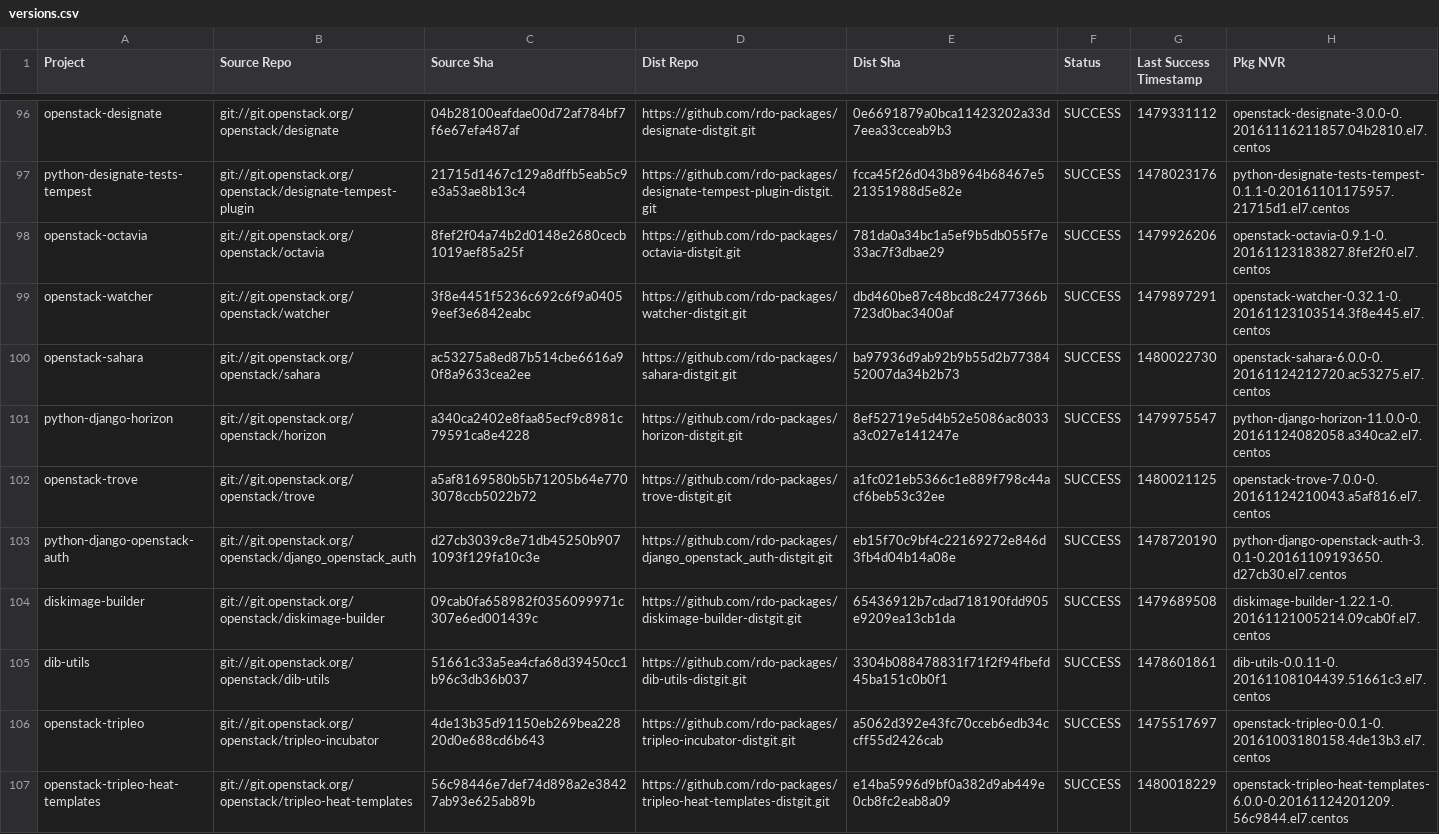
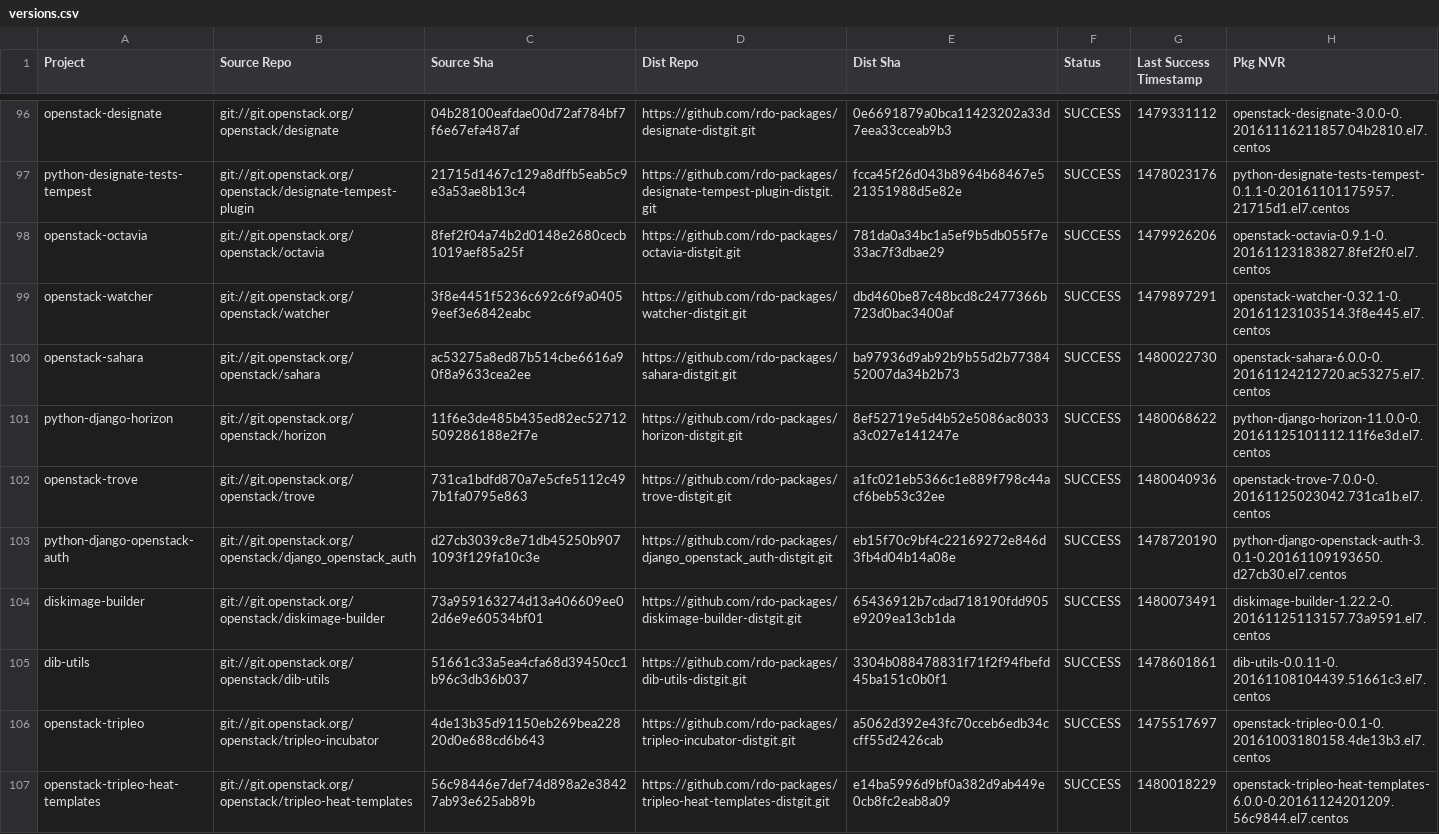
Before and after one commit to yazug/openstack-rdo-trunk-promotions, a CSV file: versions.csv, drawn as a sheet; only a part is shown, gaps mark what is left out; the diff covers the shown part only.

```diff
--- a/versions.csv
+++ b/versions.csv
@@ -100,6 +100,6 @@ openstack-watcher,git://git.openstack.org/openstack/watcher,3f8e4451f5236c692c6f
 openstack-sahara,git://git.openstack.org/openstack/sahara,ac53275a8ed87b514cbe6616a90f8a9633cea2ee,https://github.com/rdo-packages/sahara-distgit.git,ba97936d9ab92b9b55d2b7738452007da34b2b73,SUCCESS,1480022730,openstack-sahara-6.0.0-0.20161124212720.ac53275.el7.centos
-python-django-horizon,git://git.openstack.org/openstack/horizon,a340ca2402e8faa85ecf9c8981c79591ca8e4228,https://github.com/rdo-packages/horizon-distgit.git,8ef52719e5d4b52e5086ac8033a3c027e141247e,SUCCESS,1479975547,python-django-horizon-11.0.0-0.20161124082058.a340ca2.el7.centos
-openstack-trove,git://git.openstack.org/openstack/trove,a5af8169580b5b71205b64e7703078ccb5022b72,https://github.com/rdo-packages/trove-distgit.git,a1fc021eb5366c1e889f798c44acf6beb53c32ee,SUCCESS,1480021125,openstack-trove-7.0.0-0.20161124210043.a5af816.el7.centos
+python-django-horizon,git://git.openstack.org/openstack/horizon,11f6e3de485b435ed82ec52712509286188e2f7e,https://github.com/rdo-packages/horizon-distgit.git,8ef52719e5d4b52e5086ac8033a3c027e141247e,SUCCESS,1480068622,python-django-horizon-11.0.0-0.20161125101112.11f6e3d.el7.centos
+openstack-trove,git://git.openstack.org/openstack/trove,731ca1bdfd870a7e5cfe5112c497b1fa0795e863,https://github.com/rdo-packages/trove-distgit.git,a1fc021eb5366c1e889f798c44acf6beb53c32ee,SUCCESS,1480040936,openstack-trove-7.0.0-0.20161125023042.731ca1b.el7.centos
 python-django-openstack-auth,git://git.openstack.org/openstack/django_openstack_auth,d27cb3039c8e71db45250b9071093f129fa10c3e,https://github.com/rdo-packages/django_openstack_auth-distgit.git,eb15f70c9bf4c22169272e846d3fb4d04b14a08e,SUCCESS,1478720190,python-django-openstack-auth-3.0.1-0.20161109193650.d27cb30.el7.centos
-diskimage-builder,git://git.openstack.org/openstack/diskimage-builder,09cab0fa658982f0356099971c307e6ed001439c,https://github.com/rdo-packages/diskimage-builder-distgit.git,65436912b7cdad718190fdd905e9209ea13cb1da,SUCCESS,1479689508,diskimage-builder-1.22.1-0.20161121005214.09cab0f.el7.centos
+diskimage-builder,git://git.openstack.org/openstack/diskimage-builder,73a959163274d13a406609ee02d6e9e60534bf01,https://github.com/rdo-packages/diskimage-builder-distgit.git,65436912b7cdad718190fdd905e9209ea13cb1da,SUCCESS,1480073491,diskimage-builder-1.22.2-0.20161125113157.73a9591.el7.centos
 dib-utils,git://git.openstack.org/openstack/dib-utils,51661c33a5ea4cfa68d39450cc1b96c3db36b037,https://github.com/rdo-packages/dib-utils-distgit.git,3304b088478831f71f2f94fbefd45ba151c0b0f1,SUCCESS,1478601861,dib-utils-0.0.11-0.20161108104439.51661c3.el7.centos
```
Also changed, not shown: 1 added row and 48 edited cells elsewhere in this file, 1 other file.
